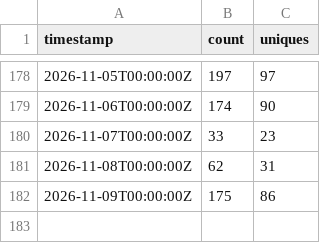
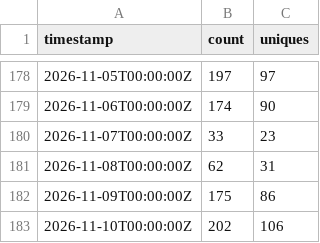
Before and after one commit to daiemon12/catia-v5-mcp-server, a CSV file: traffic/views.csv, drawn as a sheet; only a part is shown, gaps mark what is left out.

```diff
--- a/traffic/views.csv
+++ b/traffic/views.csv
@@ -182 +182,2 @@ timestamp,count,uniques
 2026-11-09T00:00:00Z,175,86
+2026-11-10T00:00:00Z,202,106
```
Also changed, not shown: traffic/clones.csv, 5 other files.
